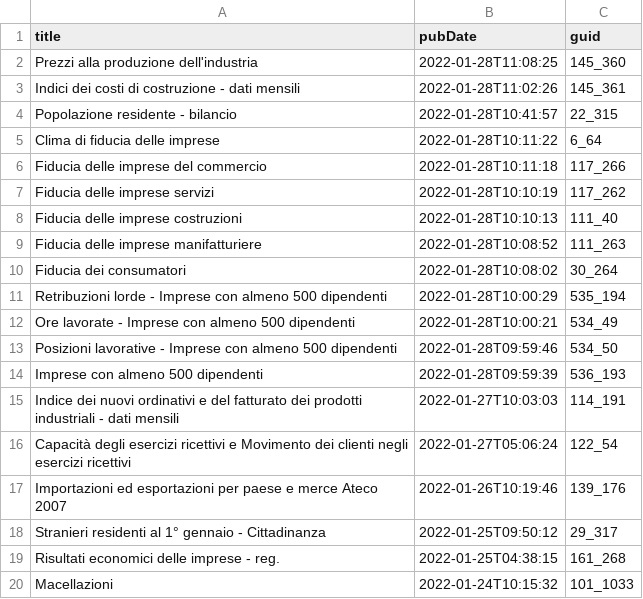
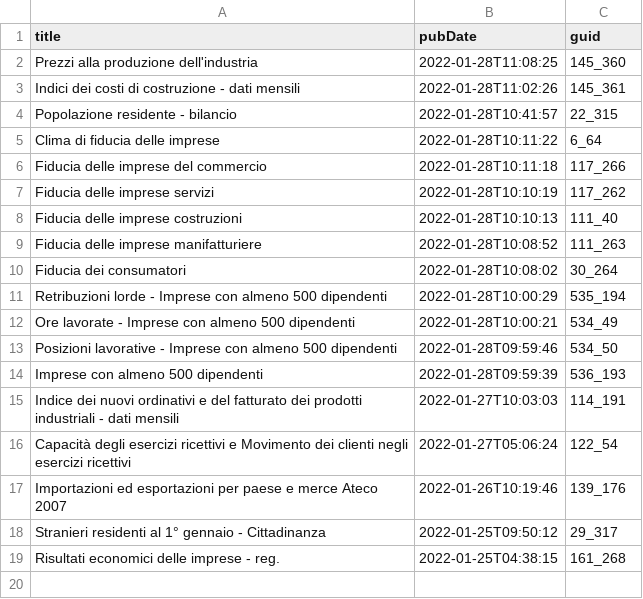
Before and after one commit to ondata/guida-api-istat, a CSV file: risorse/aggiornamenti.csv, drawn as a sheet.

```diff
--- a/risorse/aggiornamenti.csv
+++ b/risorse/aggiornamenti.csv
@@ -19,2 +19 @@ Stranieri residenti al 1° gennaio - Cittadinanza,2022-01-25T09:50:12,29_317
 Risultati economici delle imprese - reg.,2022-01-25T04:38:15,161_268
-Macellazioni,2022-01-24T10:15:32,101_1033
```
Also changed, not shown: 1 other file.
